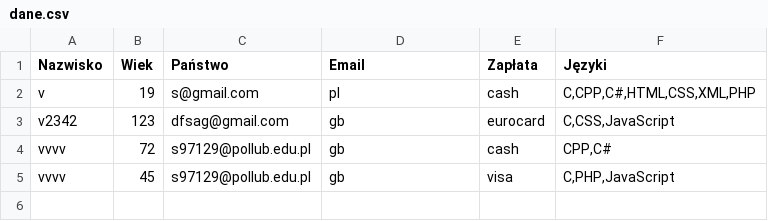
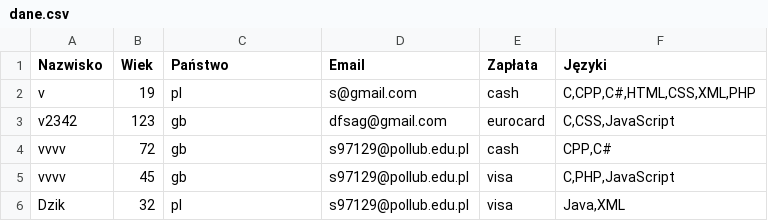
Before and after one commit to volodymyr-tsukanov/prai, a CSV file: lab/data/dane.csv, drawn as a sheet.

```diff
--- a/lab/data/dane.csv
+++ b/lab/data/dane.csv
@@ -1,5 +1,6 @@
 Nazwisko|Wiek|Państwo|Email|Zapłata|Języki
-v|19|s@gmail.com|pl|cash|C,CPP,C#,HTML,CSS,XML,PHP
-v2342|123|dfsag@gmail.com|gb|eurocard|C,CSS,JavaScript
-vvvv|72|s97129@pollub.edu.pl|gb|cash|CPP,C#
-vvvv|45|s97129@pollub.edu.pl|gb|visa|C,PHP,JavaScript
+v|19|pl|s@gmail.com|cash|C,CPP,C#,HTML,CSS,XML,PHP
+v2342|123|gb|dfsag@gmail.com|eurocard|C,CSS,JavaScript
+vvvv|72|gb|s97129@pollub.edu.pl|cash|CPP,C#
+vvvv|45|gb|s97129@pollub.edu.pl|visa|C,PHP,JavaScript
+Dzik|32|pl|s97129@pollub.edu.pl|visa|Java,XML
```
Also changed, not shown: 2 other files.
